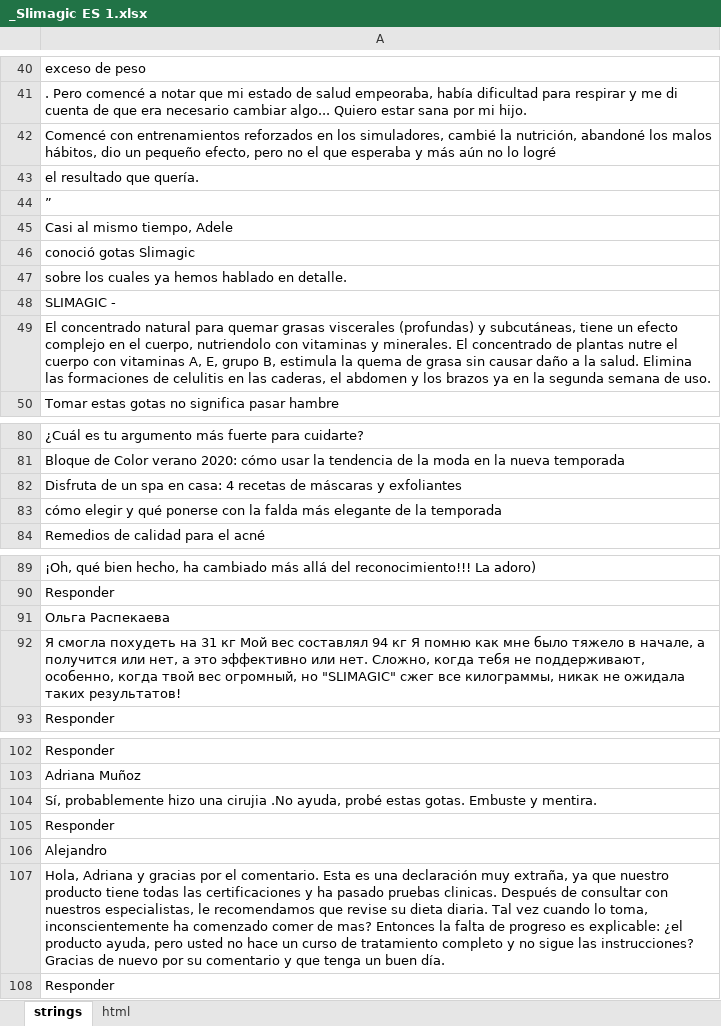
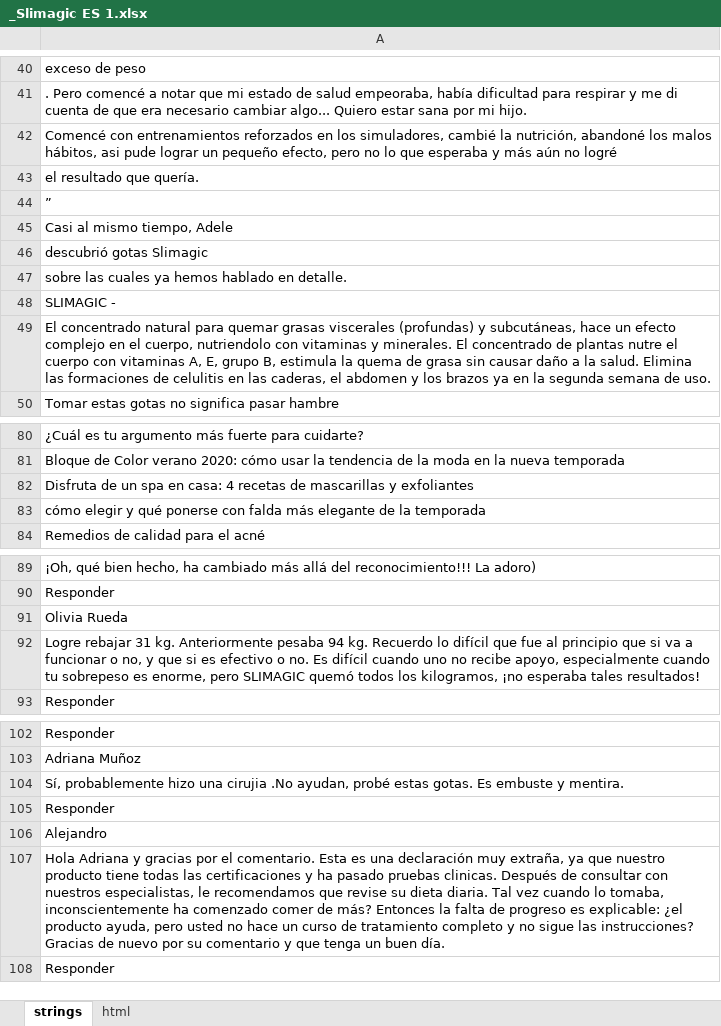
Before and after one commit to DanzigWebb/lands, an Excel workbook: pre/Slimagic/es/_Slimagic ES 1.xlsx, sheet strings, drawn as a sheet; only a part is shown, gaps mark what is left out; values as stored, in another font and other column widths than the file's, no borders; charts and pictures not drawn; the diff covers the shown part only; the diff names each change by its address in the sheet, - before the commit and + after, or states it on an @@ line.

```diff
--- a/pre/Slimagic/es/_Slimagic ES 1.xlsx (sheet strings)
+++ b/pre/Slimagic/es/_Slimagic ES 1.xlsx (sheet strings)
-A42: …malos hábitos, dio un pequeño efecto, pero no el que esperaba y más aún no lo logré
+A42: …malos hábitos, asi pude lograr un pequeño efecto, pero no lo que esperaba y más aún no logré
-A46: conoció gotas Slimagic
+A46: descubrió gotas Slimagic
-A47: sobre los cuales ya hemos hablado en detalle.
+A47: sobre las cuales ya hemos hablado en detalle.
-A49: …y subcutáneas, tiene un efecto…
+A49: …y subcutáneas, hace un efecto…
-A82: …recetas de máscaras y exfoliantes
+A82: …recetas de mascarillas y exfoliantes
-A83: …ponerse con la falda más…
+A83: …ponerse con falda más…
-A91: Ольга Распекаева
+A91: Olivia Rueda
-A92: Я смогла похудеть на 31 кг Мой вес составлял 94 кг Я помню как мне было тяжело в начале, а получится или нет, а это эффективно или нет. Сложно, когда тебя не поддерживают, особенно, когда твой вес огромный, но "SLIMAGIC" сжег все килограммы, никак не ожидала таких результатов!
+A92: Logre rebajar 31 kg. Anteriormente pesaba 94 kg. Recuerdo lo difícil que fue al principio que si va a funcionar o no, y que si es efectivo o no. Es difícil cuando uno no recibe apoyo, especialmente cuando tu sobrepeso es enorme, pero SLIMAGIC quemó todos los kilogramos, ¡no esperaba tales resultados!
-A104: …cirujia .No ayuda, probé estas gotas. Embuste y mentira.
+A104: …cirujia .No ayudan, probé estas gotas. Es embuste y mentira.
-A107: Hola, Adriana y gracias por el comentario. Esta es una declaración muy extraña, ya que nuestro producto tiene todas las certificaciones y ha pasado pruebas clinicas. Después de consultar con nuestros especialistas, le recomendamos que revise su dieta diaria. Tal vez cuando lo toma, inconscientemente ha comenzado comer de mas? Entonces la…
+A107: Hola Adriana y gracias por el comentario. Esta es una declaración muy extraña, ya que nuestro producto tiene todas las certificaciones y ha pasado pruebas clinicas. Después de consultar con nuestros especialistas, le recomendamos que revise su dieta diaria. Tal vez cuando lo tomaba, inconscientemente ha comenzado comer de más? Entonces la…
```
Also changed, not shown: 8 edited cells elsewhere in this sheet, 2 other files.
